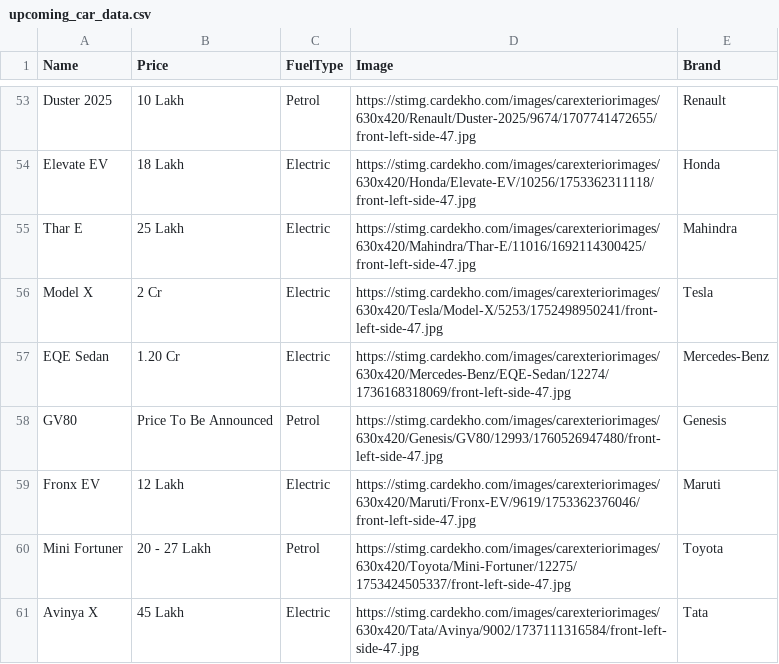
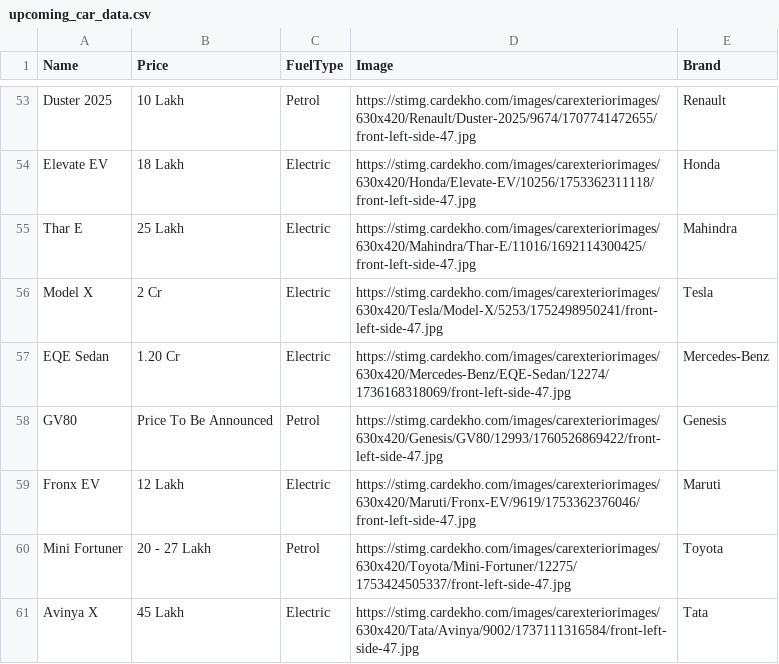
Before and after one commit to robinsingh1309/CarDekho, a CSV file: app/csv/data/upcoming_car_data.csv, drawn as a sheet; only a part is shown, gaps mark what is left out.

```diff
--- a/app/csv/data/upcoming_car_data.csv
+++ b/app/csv/data/upcoming_car_data.csv
@@ -57,3 +57,3 @@ Model X,2 Cr,Electric,https://stimg.cardekho.com/images/carexteriorimages/630x42
 EQE Sedan,1.20 Cr,Electric,https://stimg.cardekho.com/images/carexteriorimages/630x420/Mercedes-Benz/EQE-Sedan/12274/1736168318069/front-left-side-47.jpg,Mercedes-Benz
-GV80,Price To Be Announced,Petrol,https://stimg.cardekho.com/images/carexteriorimages/630x420/Genesis/GV80/12993/1760526947480/front-left-side-47.jpg,Genesis
+GV80,Price To Be Announced,Petrol,https://stimg.cardekho.com/images/carexteriorimages/630x420/Genesis/GV80/12993/1760526869422/front-left-side-47.jpg,Genesis
 Fronx EV,12 Lakh,Electric,https://stimg.cardekho.com/images/carexteriorimages/630x420/Maruti/Fronx-EV/9619/1753362376046/front-left-side-47.jpg,Maruti
```
Also changed, not shown: app/csv/data/electric_car_data.csv, app/csv/electric_car_brand_file.csv, 12 other files.
